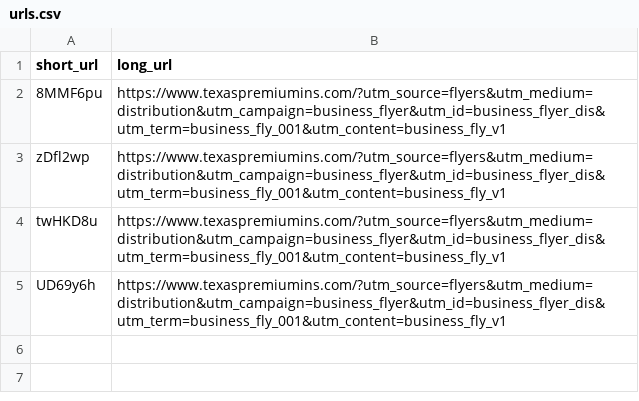
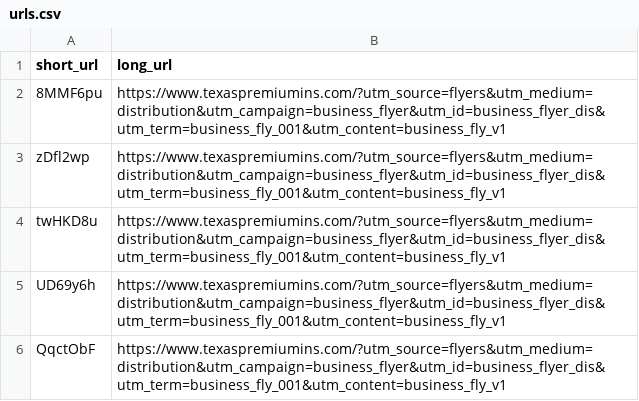
Before and after one commit to Amber2505/texaspremium, a CSV file: data/urls.csv, drawn as a sheet; the diff names each change by its address in the sheet, - before the commit and + after, or states it on an @@ line.

Commit message:
added a page to shorten the link, so dont need to update the code everytime1034

```diff
--- a/data/urls.csv
+++ b/data/urls.csv
+row 6: QqctObF | https://www.texaspremiumins.com/?utm_source=flyers&utm_medium=distribution&utm_campaign=business_flyer&utm_id=business_flyer_dis&utm_term=business_fly_001&utm_content=business_fly_v1
```
Also changed, not shown: 2 other files.
